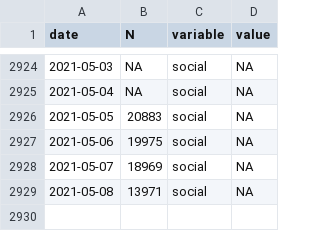
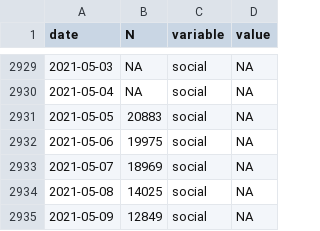
Before and after one commit to maxpel/covid19_monitor_austria, a CSV file: standard.csv, drawn as a sheet; only a part is shown, gaps mark what is left out; the diff covers the shown part only.

```diff
--- a/standard.csv
+++ b/standard.csv
@@ -2928,2 +2933,3 @@
 2021-05-07,18969,"social",NA
-2021-05-08,13971,"social",NA
+2021-05-08,14025,"social",NA
+2021-05-09,12849,"social",NA
```
Also changed, not shown: 5 added rows and 5 edited cells elsewhere in this file, twitter.csv, 1 other file.
